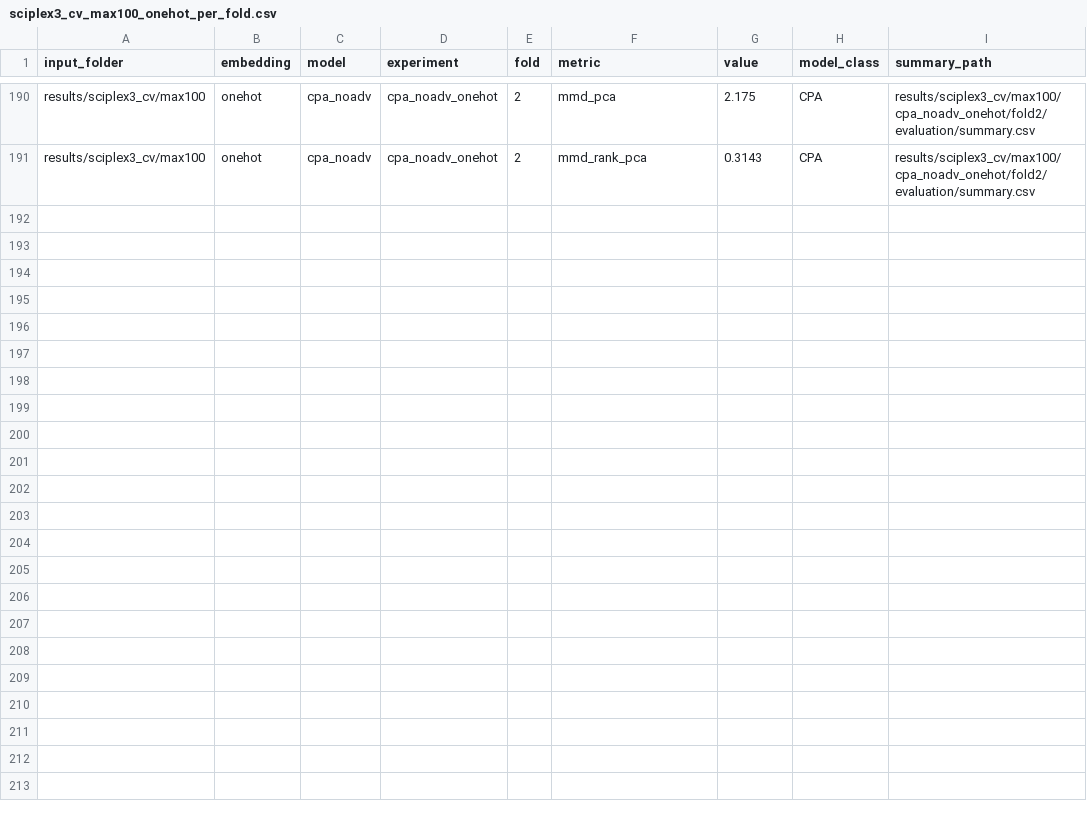
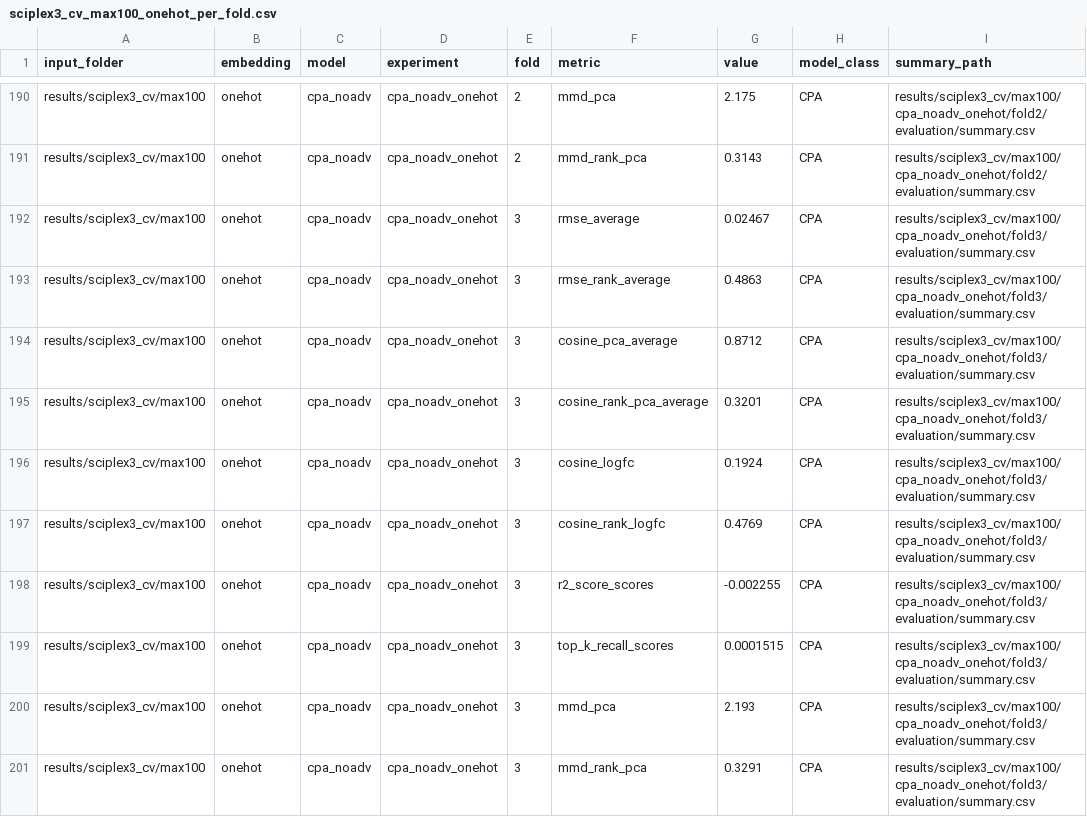
Before and after one commit to elmella/perturbench, a CSV file: summary_tables/sciplex3_cv/sciplex3_cv_max100_onehot_per_fold.csv, drawn as a sheet; only a part is shown, gaps mark what is left out.

```diff
--- a/summary_tables/sciplex3_cv/sciplex3_cv_max100_onehot_per_fold.csv
+++ b/summary_tables/sciplex3_cv/sciplex3_cv_max100_onehot_per_fold.csv
@@ -191 +191,11 @@ results/sciplex3_cv/max100,onehot,cpa_noadv,cpa_noadv_onehot,2,mmd_pca,2.175,CPA
 results/sciplex3_cv/max100,onehot,cpa_noadv,cpa_noadv_onehot,2,mmd_rank_pca,0.3143,CPA,results/sciplex3_cv/max100/cpa_noadv_onehot/fold2/evaluation/summary.csv
+results/sciplex3_cv/max100,onehot,cpa_noadv,cpa_noadv_onehot,3,rmse_average,0.02467,CPA,results/sciplex3_cv/max100/cpa_noadv_onehot/fold3/evaluation/summary.csv
+results/sciplex3_cv/max100,onehot,cpa_noadv,cpa_noadv_onehot,3,rmse_rank_average,0.4863,CPA,results/sciplex3_cv/max100/cpa_noadv_onehot/fold3/evaluation/summary.csv
+results/sciplex3_cv/max100,onehot,cpa_noadv,cpa_noadv_onehot,3,cosine_pca_average,0.8712,CPA,results/sciplex3_cv/max100/cpa_noadv_onehot/fold3/evaluation/summary.csv
+results/sciplex3_cv/max100,onehot,cpa_noadv,cpa_noadv_onehot,3,cosine_rank_pca_average,0.3201,CPA,results/sciplex3_cv/max100/cpa_noadv_onehot/fold3/evaluation/summary.csv
+results/sciplex3_cv/max100,onehot,cpa_noadv,cpa_noadv_onehot,3,cosine_logfc,0.1924,CPA,results/sciplex3_cv/max100/cpa_noadv_onehot/fold3/evaluation/summary.csv
+results/sciplex3_cv/max100,onehot,cpa_noadv,cpa_noadv_onehot,3,cosine_rank_logfc,0.4769,CPA,results/sciplex3_cv/max100/cpa_noadv_onehot/fold3/evaluation/summary.csv
+results/sciplex3_cv/max100,onehot,cpa_noadv,cpa_noadv_onehot,3,r2_score_scores,-0.002255,CPA,results/sciplex3_cv/max100/cpa_noadv_onehot/fold3/evaluation/summary.csv
+results/sciplex3_cv/max100,onehot,cpa_noadv,cpa_noadv_onehot,3,top_k_recall_scores,0.0001515,CPA,results/sciplex3_cv/max100/cpa_noadv_onehot/fold3/evaluation/summary.csv
+results/sciplex3_cv/max100,onehot,cpa_noadv,cpa_noadv_onehot,3,mmd_pca,2.193,CPA,results/sciplex3_cv/max100/cpa_noadv_onehot/fold3/evaluation/summary.csv
+results/sciplex3_cv/max100,onehot,cpa_noadv,cpa_noadv_onehot,3,mmd_rank_pca,0.3291,CPA,results/sciplex3_cv/max100/cpa_noadv_onehot/fold3/evaluation/summary.csv
```
Also changed, not shown: summary_tables/sciplex3_cv/sciplex3_cv_max100_onehot_summary.csv.
